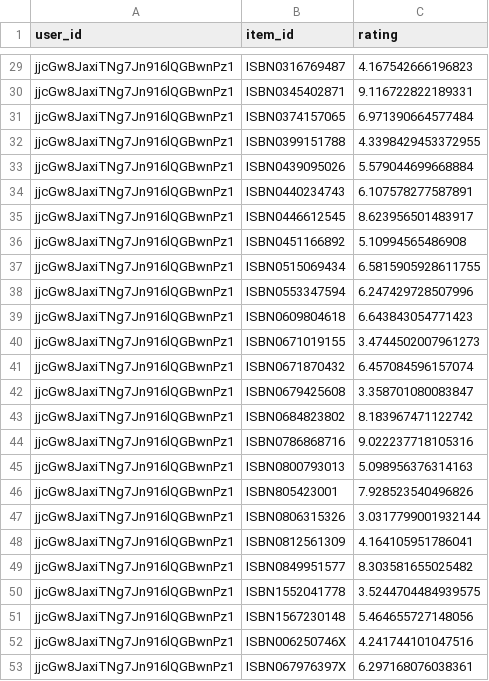
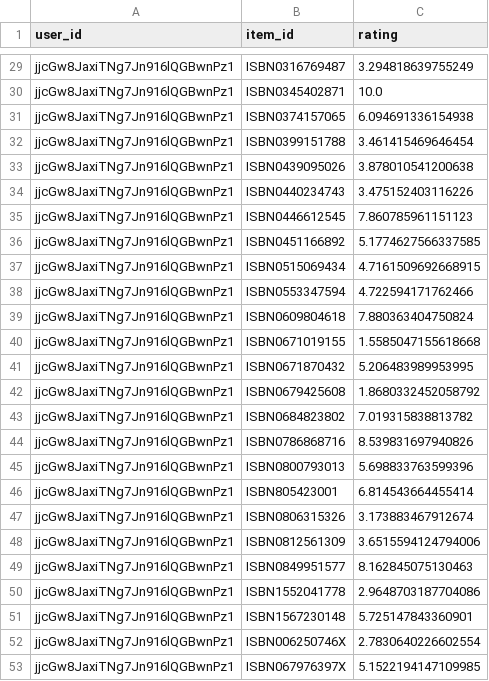
Before and after one commit to maroldragon/Zoker-Web, a CSV file: admin/algo/ratingPrediksi.csv, drawn as a sheet; only a part is shown, gaps mark what is left out; the diff covers the shown part only; the diff names each change by its address in the sheet, - before the commit and + after, or states it on an @@ line.

```diff
--- a/admin/algo/ratingPrediksi.csv
+++ b/admin/algo/ratingPrediksi.csv
-C29 (rating): 4.167542666196823
+C29 (rating): 3.294818639755249
-C30 (rating): 9.116722822189331
+C30 (rating): 10.0
-C31 (rating): 6.971390664577484
+C31 (rating): 6.094691336154938
-C32 (rating): 4.3398429453372955
+C32 (rating): 3.461415469646454
-C33 (rating): 5.579044699668884
+C33 (rating): 3.878010541200638
-C34 (rating): 6.107578277587891
+C34 (rating): 3.475152403116226
-C35 (rating): 8.623956501483917
+C35 (rating): 7.860785961151123
-C36 (rating): 5.10994565486908
+C36 (rating): 5.1774627566337585
-C37 (rating): 6.5815905928611755
+C37 (rating): 4.7161509692668915
-C38 (rating): 6.247429728507996
+C38 (rating): 4.722594171762466
-C39 (rating): 6.643843054771423
+C39 (rating): 7.880363404750824
-C40 (rating): 3.4744502007961273
+C40 (rating): 1.5585047155618668
-C41 (rating): 6.457084596157074
+C41 (rating): 5.206483989953995
-C42 (rating): 3.358701080083847
+C42 (rating): 1.8680332452058792
-C43 (rating): 8.183967471122742
+C43 (rating): 7.019315838813782
-C44 (rating): 9.022237718105316
+C44 (rating): 8.539831697940826
-C45 (rating): 5.098956376314163
+C45 (rating): 5.698833763599396
-C46 (rating): 7.928523540496826
+C46 (rating): 6.814543664455414
-C47 (rating): 3.0317799001932144
+C47 (rating): 3.173883467912674
-C48 (rating): 4.164105951786041
+C48 (rating): 3.6515594124794006
-C49 (rating): 8.303581655025482
+C49 (rating): 8.162845075130463
-C50 (rating): 3.5244704484939575
+C50 (rating): 2.9648703187704086
-C51 (rating): 5.464655727148056
+C51 (rating): 5.725147843360901
-C52 (rating): 4.241744101047516
+C52 (rating): 2.7830640226602554
-C53 (rating): 6.297168076038361
+C53 (rating): 5.1522194147109985
```
Also changed, not shown: 27 edited cells elsewhere in this file, admin/algo/BX-Book-Ratings.csv, 8 other files.
